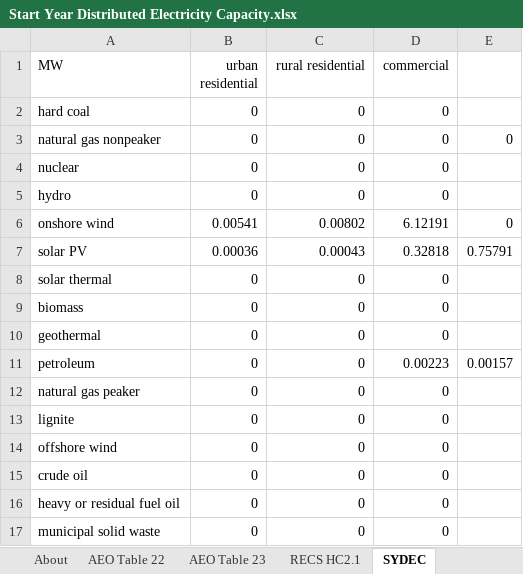
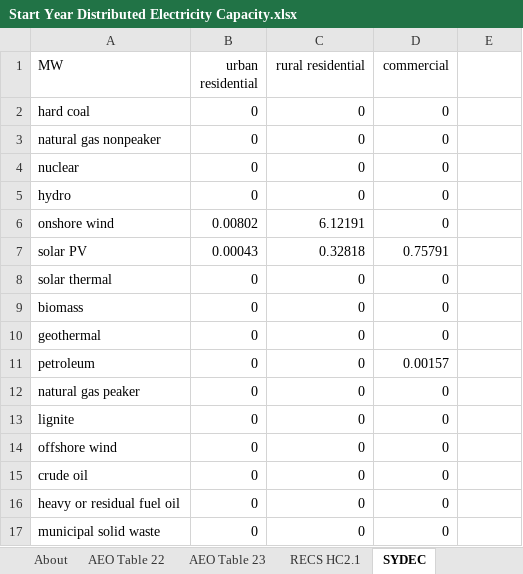
Before and after one commit to EnergyInnovation/eps-southdakota, an Excel workbook: InputData/bldgs/SYDEC/Start Year Distributed Electricity Capacity.xlsx, sheet SYDEC, drawn as a sheet; values as stored, in another font and other column widths than the file's, no borders; the diff names each change by its address in the sheet, - before the commit and + after, or states it on an @@ line.

```diff
--- a/InputData/bldgs/SYDEC/Start Year Distributed Electricity Capacity.xlsx (sheet SYDEC)
+++ b/InputData/bldgs/SYDEC/Start Year Distributed Electricity Capacity.xlsx (sheet SYDEC)
-E3: 0
+E3: (empty)
-B6 (urban residential): 0.00541
+B6 (urban residential): 0.00802
-C6 (rural residential): 0.00802
+C6 (rural residential): 6.12191
-D6 (commercial): 6.12191
+D6 (commercial): 0
-E6: 0
+E6: (empty)
-B7 (urban residential): 0.00036
+B7 (urban residential): 0.00043
-C7 (rural residential): 0.00043
+C7 (rural residential): 0.32818
-D7 (commercial): 0.32818
+D7 (commercial): 0.75791
-E7: 0.75791
+E7: (empty)
-D11 (commercial): 0.00223
+D11 (commercial): 0.00157
-E11: 0.00157
+E11: (empty)
```
Also changed, not shown: InputData/bldgs/SYCEU/Start Year Components Energy Use.xlsx, InputData/ctrl-settings/EoSEUwGDPiR/Elasticity of Sectoral Energy Use wrt Per Capita GDP in Recession.xlsx, 46 other files.
